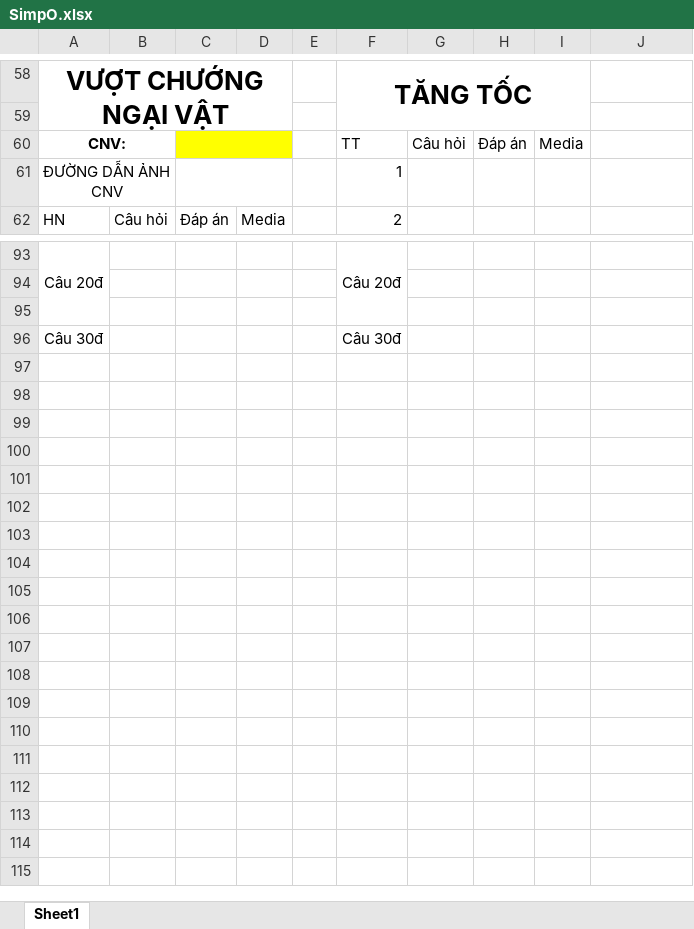
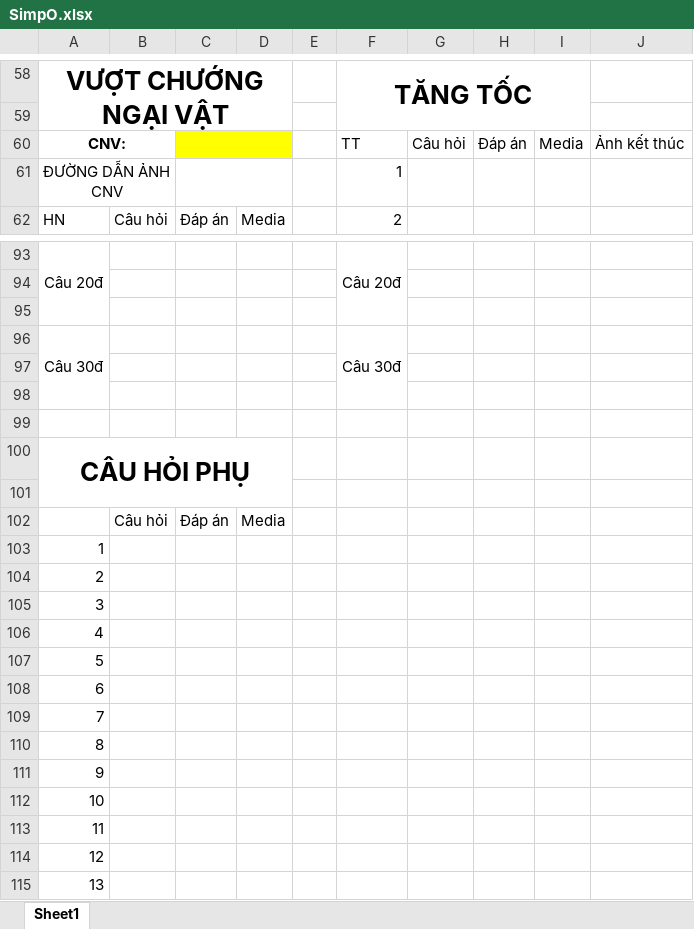
Before and after one commit to zipdang04/SimpO_HTTT, an Excel workbook: SimpO.xlsx, sheet Sheet1, drawn as a sheet; only a part is shown, gaps mark what is left out; values as stored, in another font and other column widths than the file's, no borders; the diff names each change by its address in the sheet, - before the commit and + after, or states it on an @@ line.

```diff
--- a/SimpO.xlsx (sheet Sheet1)
+++ b/SimpO.xlsx (sheet Sheet1)
-J60: (empty)
+J60: Ảnh kết thúc
+A96:A98 merged
+F96:F98 merged
+row 97: (empty)
+row 98: (empty)
+row 99: (empty)
+row 100: CÂU HỎI PHỤ
+row 101: (empty)
+row 102:  | Câu hỏi | Đáp án | Media
+row 103: 1
+row 104: 2
+row 105: 3
+row 106: 4
+row 107: 5
+row 108: 6
+row 109: 7
+row 110: 8
+row 111: 9
+row 112: 10
+row 113: 11
+row 114: 12
+row 115: 13
```
Also changed, not shown: 19 other files.
